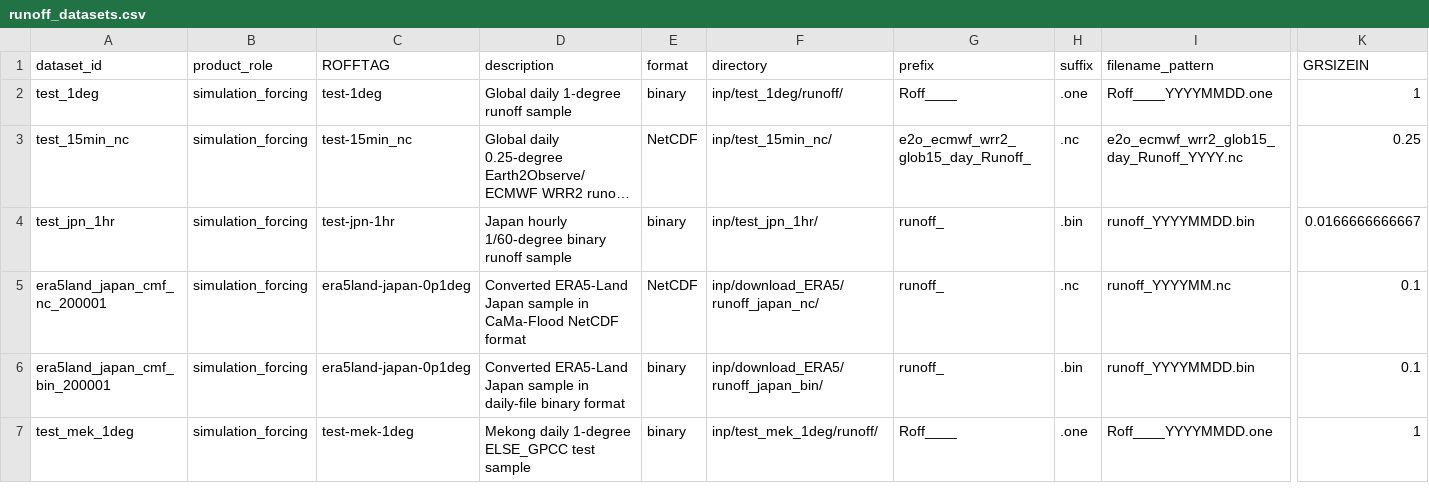
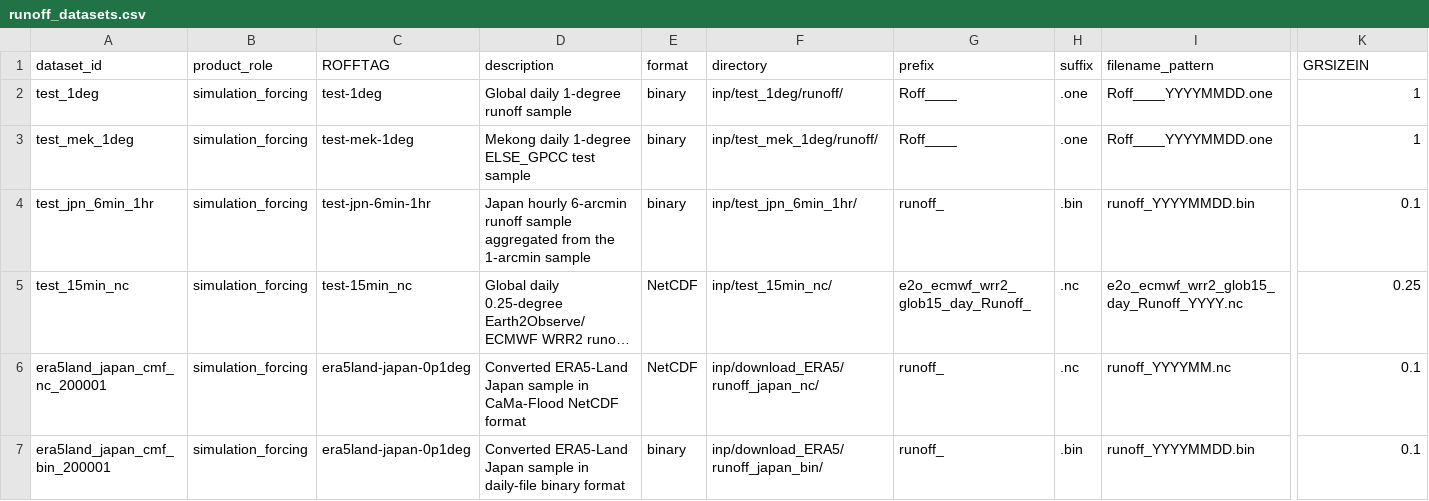
Before and after one commit to global-hydrodynamics/CaMa-Flood_v4, a CSV file: inp/runoff_datasets.csv, drawn as a sheet; only a part is shown, gaps mark what is left out; long unchanged cells end in …; removed rows and columns are numbered as before the commit, all else as after; rows hold the shown columns only; the diff names each change by its address in the sheet, - before the commit and + after, or states it on an @@ line.

```diff
--- a/inp/runoff_datasets.csv
+++ b/inp/runoff_datasets.csv
@@ row 7 moved to row 3: test_mek_1deg @@
+row 4: test_jpn_6min_1hr | simulation_forcing | test-jpn-6min-1hr | Japan hourly 6-arcmin runoff sample aggregated from the 1-arcmin sample | binary | inp/test_jpn_6min_1hr/ | runoff_ | .bin | runoff_YYYYMMDD.bin | 0.1
-row 4: test_jpn_1hr | simulation_forcing | test-jpn-1hr | Japan hourly 1/60-degree binary runoff sample | binary | inp/test_jpn_1hr/ | runoff_ | .bin | runoff_YYYYMMDD.bin | 0.0166666666667
```
Also changed, not shown: research/development_tasks.csv, research/discussions.csv, 20 other files.
